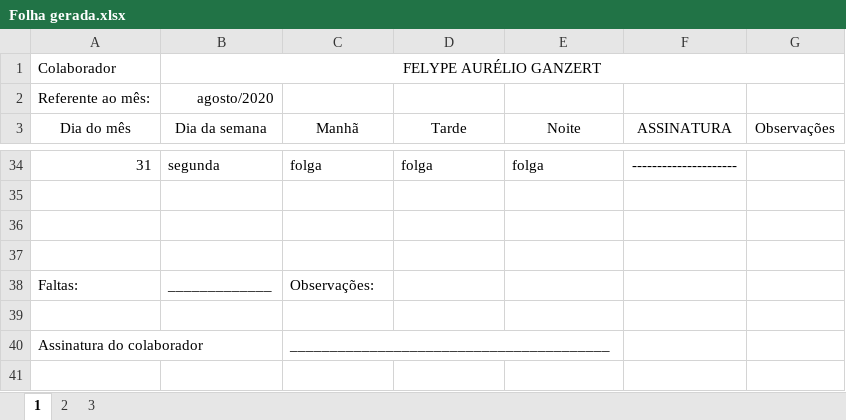
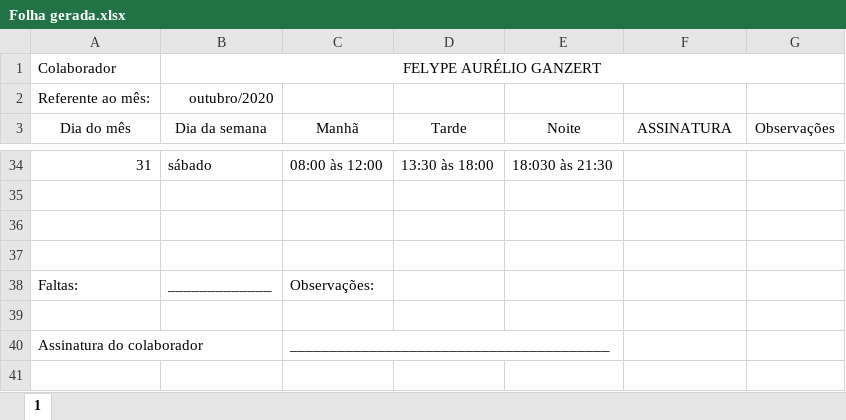
Before and after one commit to FelypeGanzert/ponto, an Excel workbook: dist/Folha gerada.xlsx, sheet 1, drawn as a sheet; only a part is shown, gaps mark what is left out; values as stored, in another font and other column widths than the file's, no borders; the diff covers the shown part only; the diff names each change by its address in the sheet, - before the commit and + after, or states it on an @@ line.

```diff
--- a/dist/Folha gerada.xlsx (sheet 1)
+++ b/dist/Folha gerada.xlsx (sheet 1)
-sheet tab: 2
-sheet tab: 3
-B2 (Dia da semana): agosto/2020
+B2 (Dia da semana): outubro/2020
-B34 (Dia da semana): segunda
+B34 (Dia da semana): sábado
-C34 (Manhã): folga
+C34 (Manhã): 08:00 às 12:00
-D34 (Tarde): folga
+D34 (Tarde): 13:30 às 18:00
-E34 (Noite): folga
+E34 (Noite): 18:030 às 21:30
-F34 (ASSINATURA): ---------------------
+F34 (ASSINATURA): (empty)
```
Also changed, not shown: 109 edited cells elsewhere in this sheet, 6 other files.
